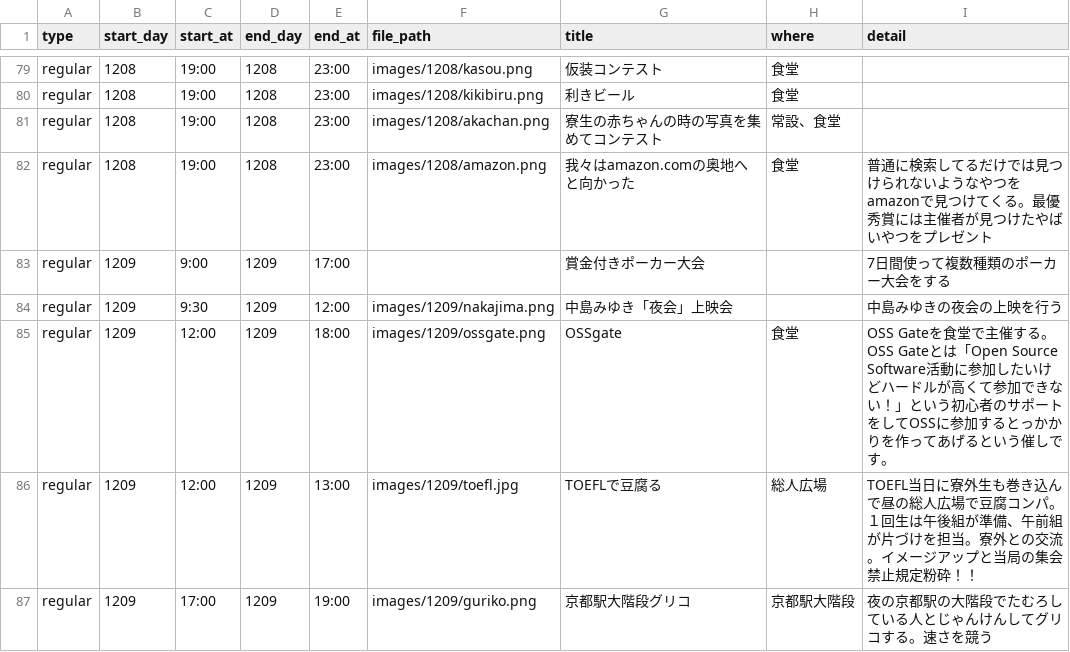
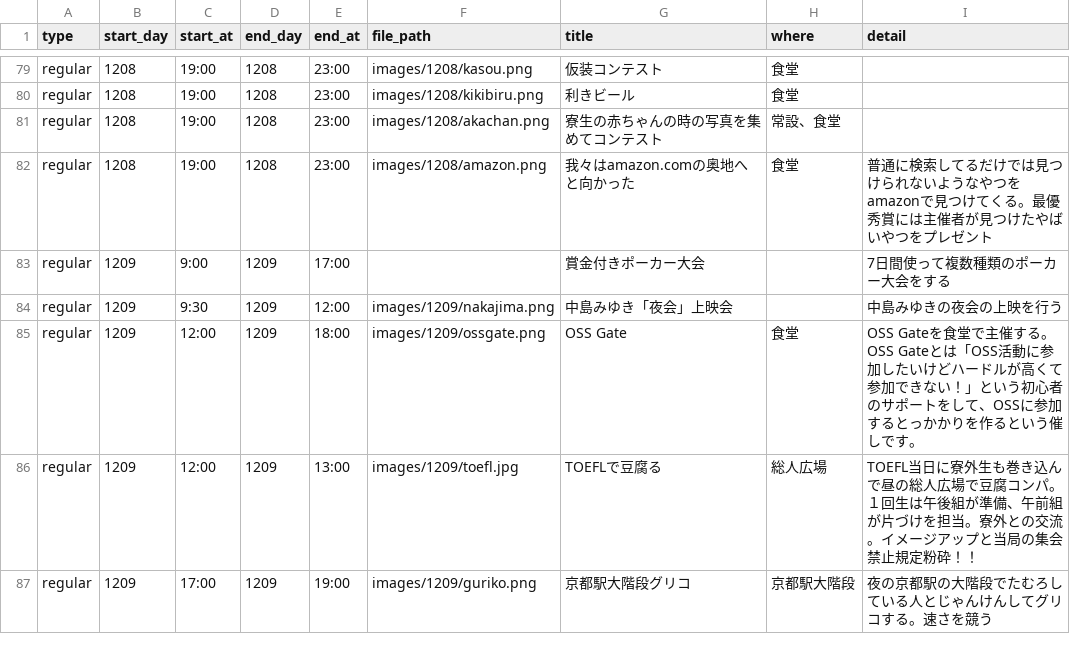
Before and after one commit to kumano-dormitory/Kumanofes2017data, a CSV file: list.csv, drawn as a sheet; only a part is shown, gaps mark what is left out.

Commit message:
fix typo

```diff
--- a/list.csv
+++ b/list.csv
@@ -84,3 +84,3 @@ regular,1209,9:00,1209,17:00,,賞金付きポーカー大会,,7日間使って
 regular,1209,9:30,1209,12:00,images/1209/nakajima.png,中島みゆき「夜会」上映会,,中島みゆきの夜会の上映を行う
-regular,1209,12:00,1209,18:00,images/1209/ossgate.png,OSSgate,食堂,OSS Gateを食堂で主催する。OSS　Gateとは「Open　Source Software活動に参加したいけどハードルが高くて参加できない！」という初心者のサポートをしてOSSに参加するとっかかりを作ってあげるという催しです。
+regular,1209,12:00,1209,18:00,images/1209/ossgate.png,OSS Gate,食堂,OSS Gateを食堂で主催する。OSS Gateとは「OSS活動に参加したいけどハードルが高くて参加できない！」という初心者のサポートをして、OSSに参加するとっかかりを作るという催しです。
 regular,1209,12:00,1209,13:00,images/1209/toefl.jpg,TOEFLで豆腐る,総人広場,TOEFL当日に寮外生も巻き込んで昼の総人広場で豆腐コンパ。１回生は午後組が準備、午前組が片づけを担当。寮外との交流。イメージアップと当局の集会禁止規定粉砕！！
```
